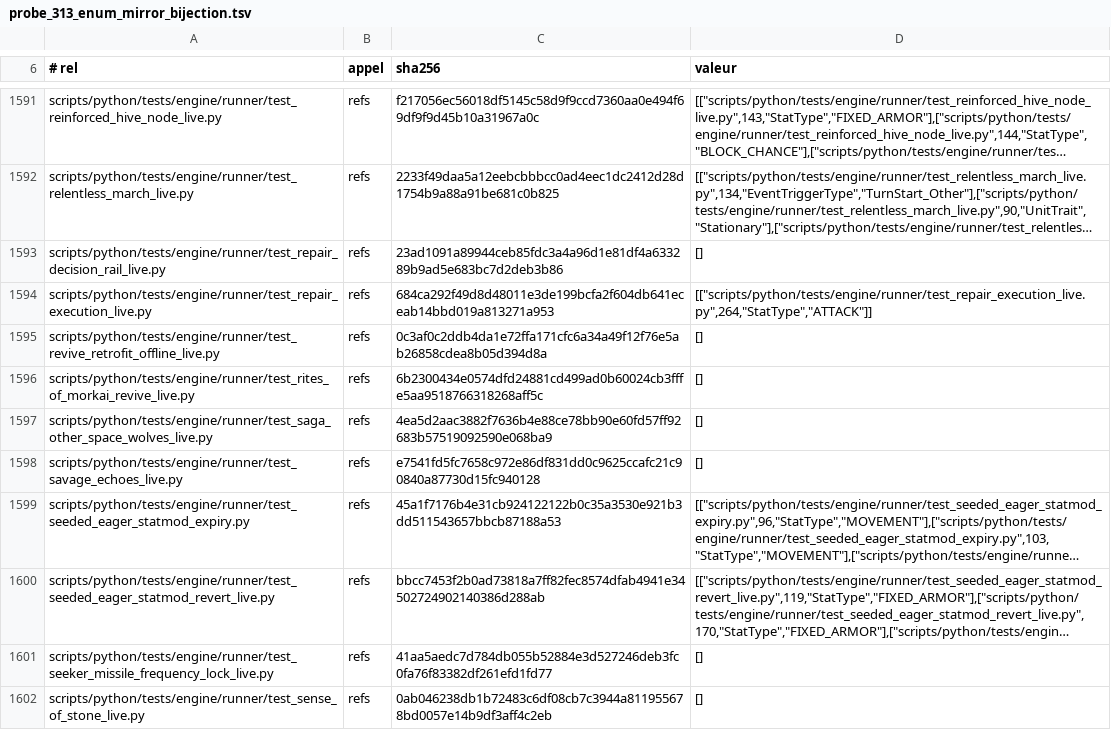
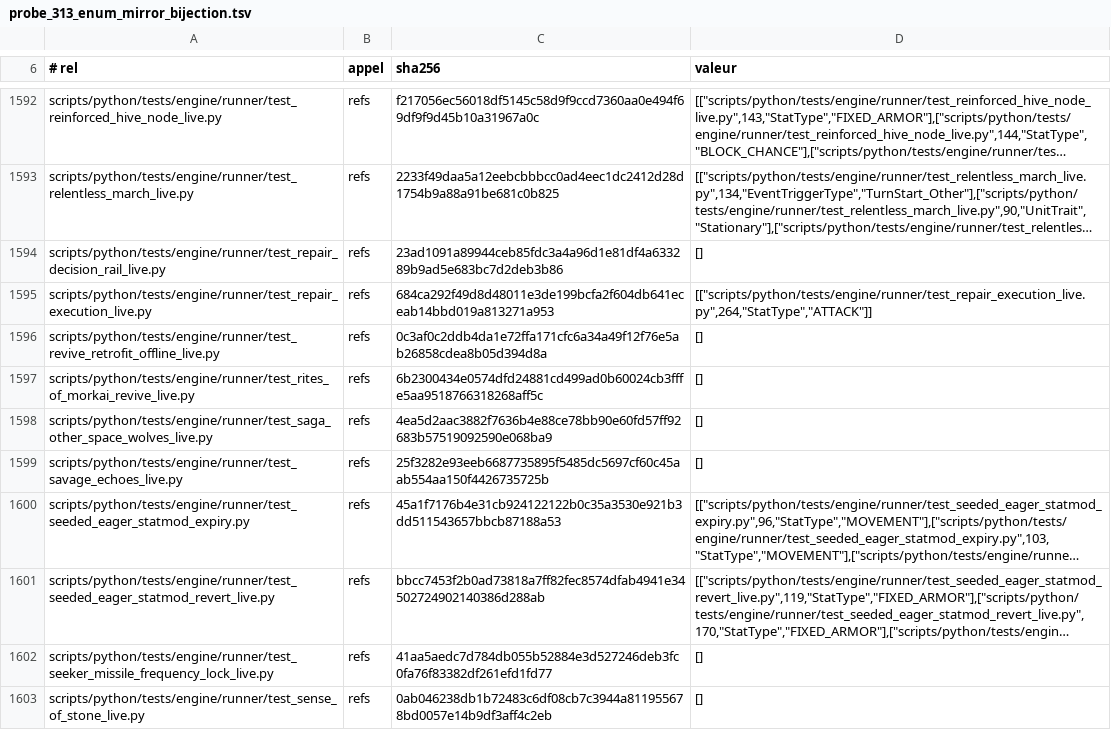
Before and after one commit to NicolasVautrin/tacticus-tools, a TSV file: scripts/cliquets-cache/probe_313_enum_mirror_bijection.tsv, drawn as a sheet; only a part is shown, gaps mark what is left out; long unchanged cells end in …; addresses are those after the commit; the diff covers the shown part only; the diff names each change by its address in the sheet, - before the commit and + after, or states it on an @@ line.

```diff
--- a/scripts/cliquets-cache/probe_313_enum_mirror_bijection.tsv
+++ b/scripts/cliquets-cache/probe_313_enum_mirror_bijection.tsv
-C1599 (sha256): e7541fd5fc7658c972e86df831dd0c9625ccafc21c90840a87730d15fc940128
+C1599 (sha256): 25f3282e93eeb6687735895f5485dc5697cf60c45aab554aa150f4426735725b
```
Also changed, not shown: 1 added row and 8 edited cells elsewhere in this file.
